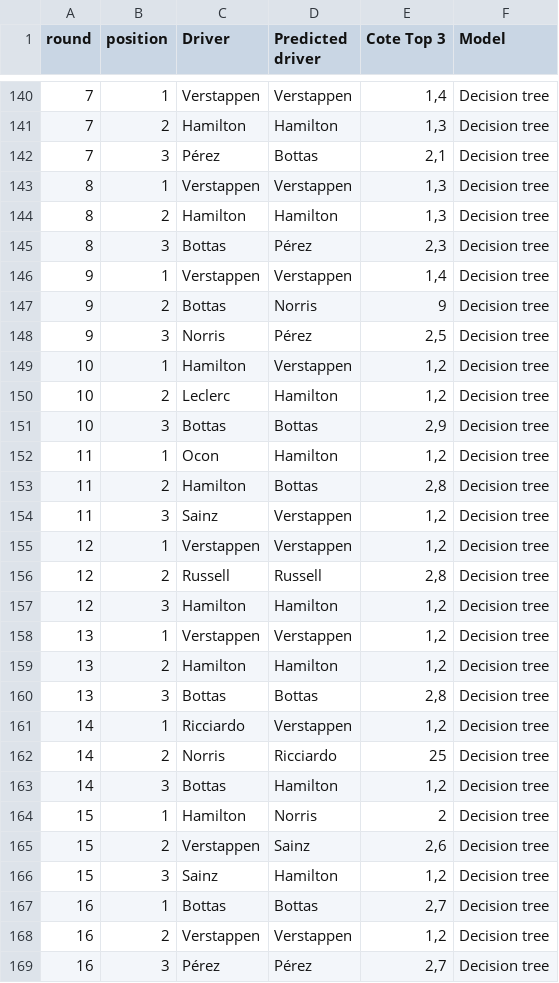
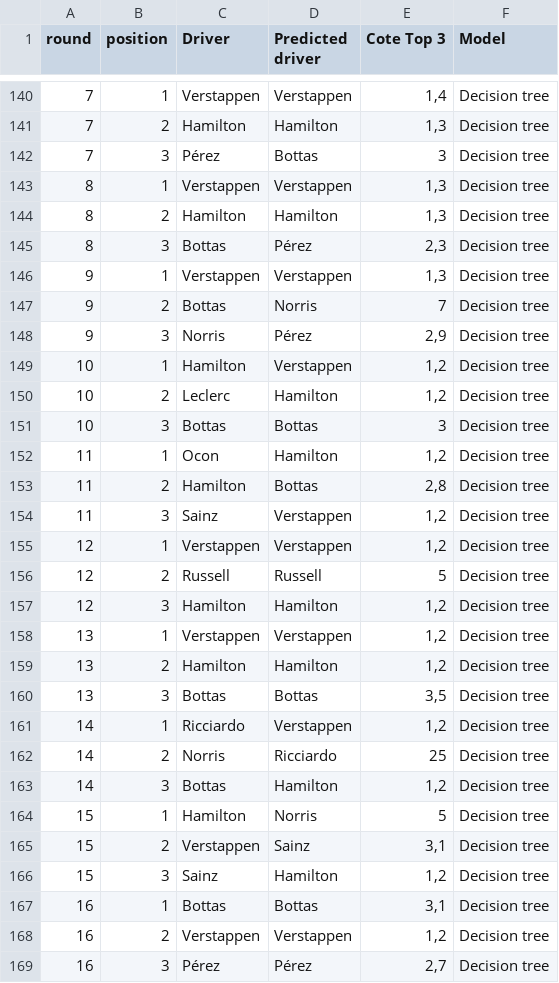
Before and after one commit to DataScientest-Studio/f1_bookmakers, a CSV file: data/resultats_top3_2021.csv, drawn as a sheet; only a part is shown, gaps mark what is left out; the diff covers the shown part only.

```diff
--- a/data/resultats_top3_2021.csv
+++ b/data/resultats_top3_2021.csv
@@ -141,3 +141,3 @@
 7;2;Hamilton;Hamilton;1,3;Decision tree
-7;3;Pérez;Bottas;2,1;Decision tree
+7;3;Pérez;Bottas;3;Decision tree
 8;1;Verstappen;Verstappen;1,3;Decision tree
@@ -145,8 +145,8 @@
 8;3;Bottas;Pérez;2,3;Decision tree
-9;1;Verstappen;Verstappen;1,4;Decision tree
-9;2;Bottas;Norris;9;Decision tree
-9;3;Norris;Pérez;2,5;Decision tree
+9;1;Verstappen;Verstappen;1,3;Decision tree
+9;2;Bottas;Norris;7;Decision tree
+9;3;Norris;Pérez;2,9;Decision tree
 10;1;Hamilton;Verstappen;1,2;Decision tree
 10;2;Leclerc;Hamilton;1,2;Decision tree
-10;3;Bottas;Bottas;2,9;Decision tree
+10;3;Bottas;Bottas;3;Decision tree
 11;1;Ocon;Hamilton;1,2;Decision tree
@@ -155,3 +155,3 @@
 12;1;Verstappen;Verstappen;1,2;Decision tree
-12;2;Russell;Russell;2,8;Decision tree
+12;2;Russell;Russell;5;Decision tree
 12;3;Hamilton;Hamilton;1,2;Decision tree
@@ -159,3 +159,3 @@
 13;2;Hamilton;Hamilton;1,2;Decision tree
-13;3;Bottas;Bottas;2,8;Decision tree
+13;3;Bottas;Bottas;3,5;Decision tree
 14;1;Ricciardo;Verstappen;1,2;Decision tree
@@ -163,6 +163,6 @@
 14;3;Bottas;Hamilton;1,2;Decision tree
-15;1;Hamilton;Norris;2;Decision tree
-15;2;Verstappen;Sainz;2,6;Decision tree
+15;1;Hamilton;Norris;5;Decision tree
+15;2;Verstappen;Sainz;3,1;Decision tree
 15;3;Sainz;Hamilton;1,2;Decision tree
-16;1;Bottas;Bottas;2,7;Decision tree
+16;1;Bottas;Bottas;3,1;Decision tree
 16;2;Verstappen;Verstappen;1,2;Decision tree
```
Also changed, not shown: 28 edited cells elsewhere in this file, data/resultats_vainqueurs_2021.csv, 11 other files.
